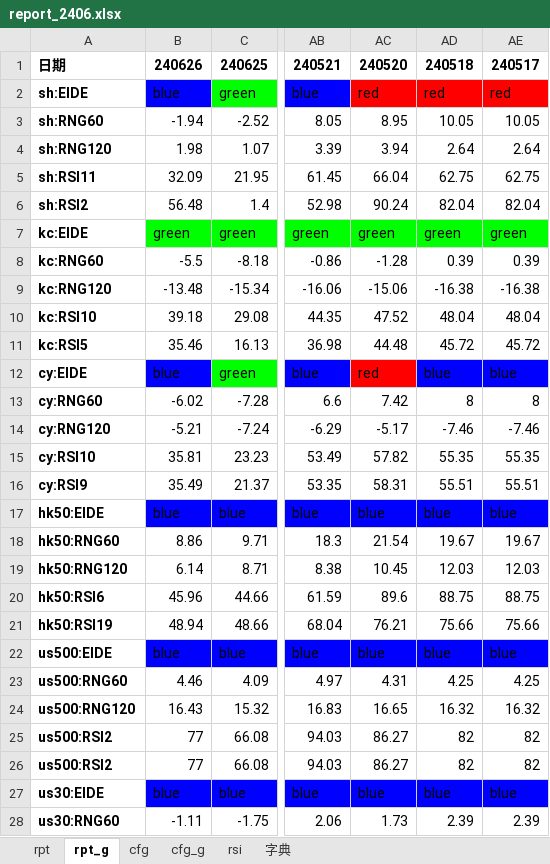
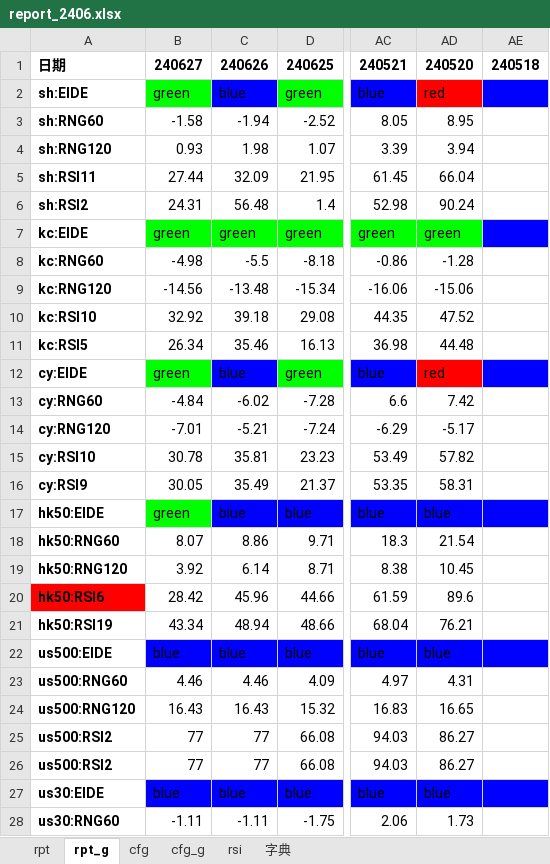
Before and after one commit to aixingkong/view, an Excel workbook: report_2406.xlsx, sheet rpt_g, drawn as a sheet; only a part is shown, gaps mark what is left out; values as stored, in another font and other column widths than the file's, no borders; conditional formats not drawn; removed rows and columns are numbered as before the commit, all else as after; the diff covers the shown part only; the diff names each change by its address in the sheet, - before the commit and + after, or states it on an @@ line.

```diff
--- a/report_2406.xlsx (sheet rpt_g)
+++ b/report_2406.xlsx (sheet rpt_g)
+column B, rows 1-28: 240627 | green | -1.58 | 0.93 | 27.44 | 24.31 | green | -4.98 | -14.56 | 32.92 | 26.34 | green | -4.84 | -7.01 | 30.78 | 30.05 | green | 8.07 | 3.92 | 28.42 | 43.34 | blue | 4.46 | 16.43 | 77 | 77 | blue | -1.11
-column AD, rows 1-28: 240518 | red | 10.05 | 2.64 | 62.75 | 82.04 | green | 0.39 | -16.38 | 48.04 | 45.72 | blue | 8 | -7.46 | 55.35 | 55.51 | blue | 19.67 | 12.03 | 88.75 | 75.66 | blue | 4.25 | 16.32 | 82 | 82 | blue | 2.39
-AE1: 240517
+AE1: 240518
-AE2: red
+AE2: (empty)
-AE2 fill: #FF0000
+AE2 fill: #0000FF
-AE3: 10.05
+AE3: (empty)
-AE4: 2.64
+AE4: (empty)
-AE5: 62.75
+AE5: (empty)
-AE6: 82.04
+AE6: (empty)
-AE7: green
+AE7: (empty)
-AE7 fill: #00FF00
+AE7 fill: #0000FF
-AE8: 0.39
+AE8: (empty)
-AE9: -16.38
+AE9: (empty)
-AE10: 48.04
+AE10: (empty)
-AE11: 45.72
+AE11: (empty)
-AE12: blue
+AE12: (empty)
-AE13: 8
+AE13: (empty)
-AE14: -7.46
+AE14: (empty)
-AE15: 55.35
+AE15: (empty)
-AE16: 55.51
+AE16: (empty)
-AE17: blue
+AE17: (empty)
-AE18: 19.67
+AE18: (empty)
-AE19: 12.03
+AE19: (empty)
-A20 fill: none
+A20 fill: #FF0000
-AE20: 88.75
+AE20: (empty)
-AE21: 75.66
+AE21: (empty)
-AE22: blue
+AE22: (empty)
-AE23: 4.25
+AE23: (empty)
-AE24: 16.32
+AE24: (empty)
-AE25:AE26: 82
+AE25:AE26: (empty)
-AE27: blue
+AE27: (empty)
-AE28: 2.39
+AE28: (empty)
```
Also changed, not shown: 42 edited cells and cell formats elsewhere in this sheet, sheet rpt, 7 other files.
